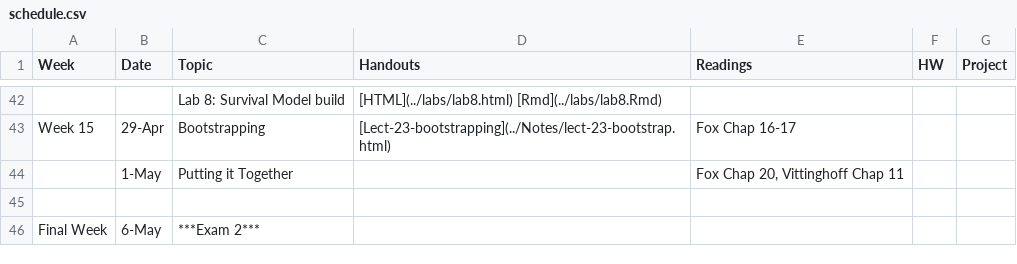
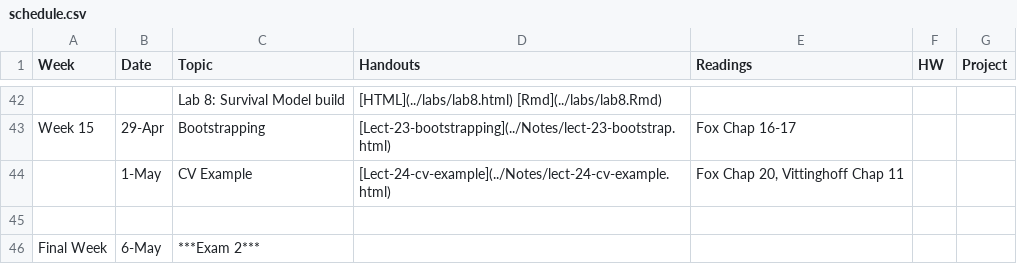
Before and after one commit to php-1511-2511/php-1511-2511.github.io, a CSV file: _csv/schedule.csv, drawn as a sheet; only a part is shown, gaps mark what is left out; the diff names each change by its address in the sheet, - before the commit and + after, or states it on an @@ line.

```diff
--- a/_csv/schedule.csv
+++ b/_csv/schedule.csv
-C44 (Topic): Putting it Together
+C44 (Topic): CV Example
-D44 (Handouts): (empty)
+D44 (Handouts): [Lect-24-cv-example](../Notes/lect-24-cv-example.html)
```
Also changed, not shown: 15 other files.
